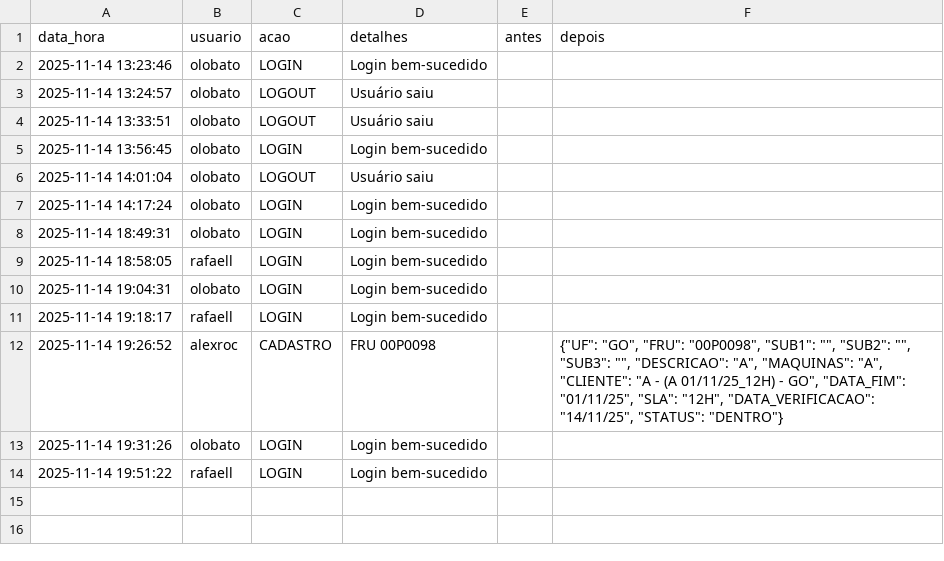
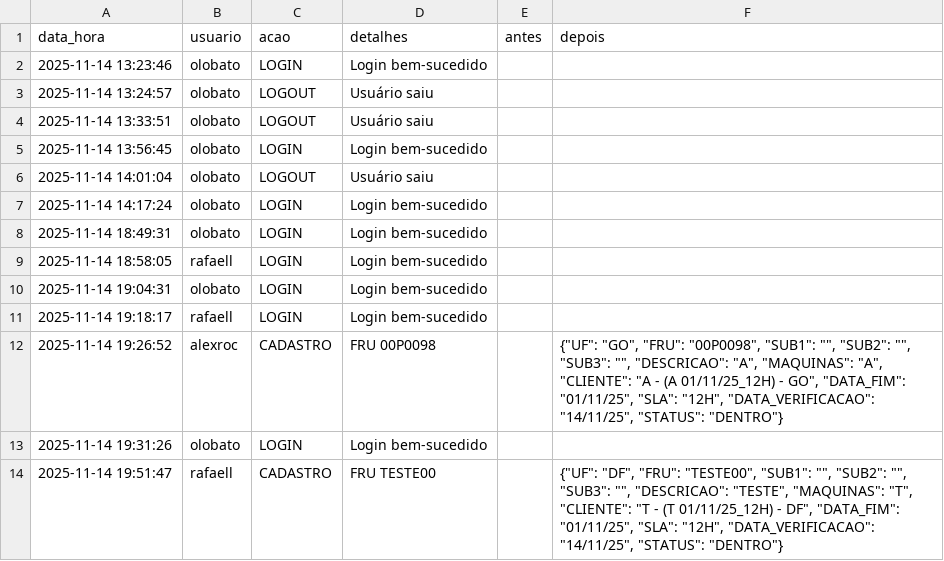
Before and after one commit to otavilobato/pecas1, a CSV file: logs.csv, drawn as a sheet; removed rows and columns are numbered as before the commit, all else as after; the diff names each change by its address in the sheet, - before the commit and + after, or states it on an @@ line.

Commit message:
Atualização automática logs (14/11/2025 19:51)

```diff
--- a/logs.csv
+++ b/logs.csv
-row 14: 2025-11-14 19:51:22 | rafaell | LOGIN | Login bem-sucedido
+row 14: 2025-11-14 19:51:47 | rafaell | CADASTRO | FRU TESTE00 |  | {"UF": "DF", "FRU": "TESTE00", "SUB1": "", "SUB2": "", "SUB3": "", "DESCRICAO": "TESTE", "MAQUINAS": "T", "CLIENTE": "T - (T 01/11/25_12H) - DF", "DATA_FIM": "01/11/25", "SLA": "12H", "DATA_VERIFICACAO": "14/11/25", "STATUS": "DENTRO"}
```
